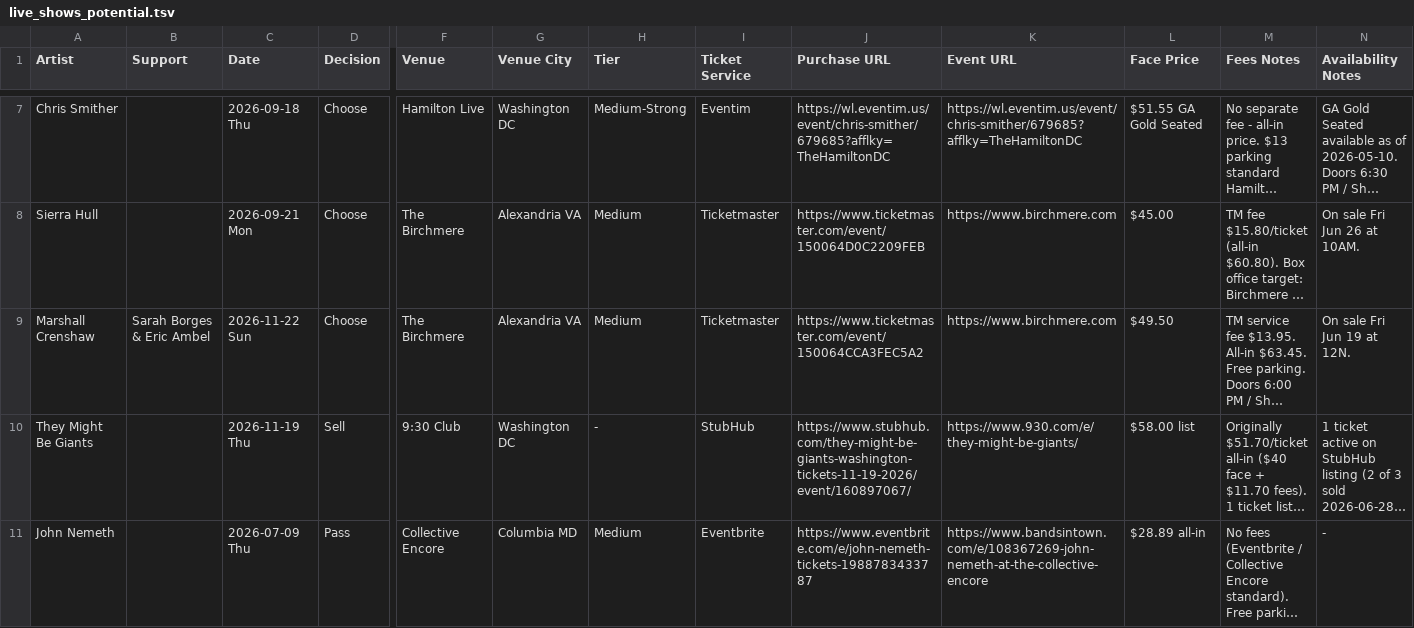
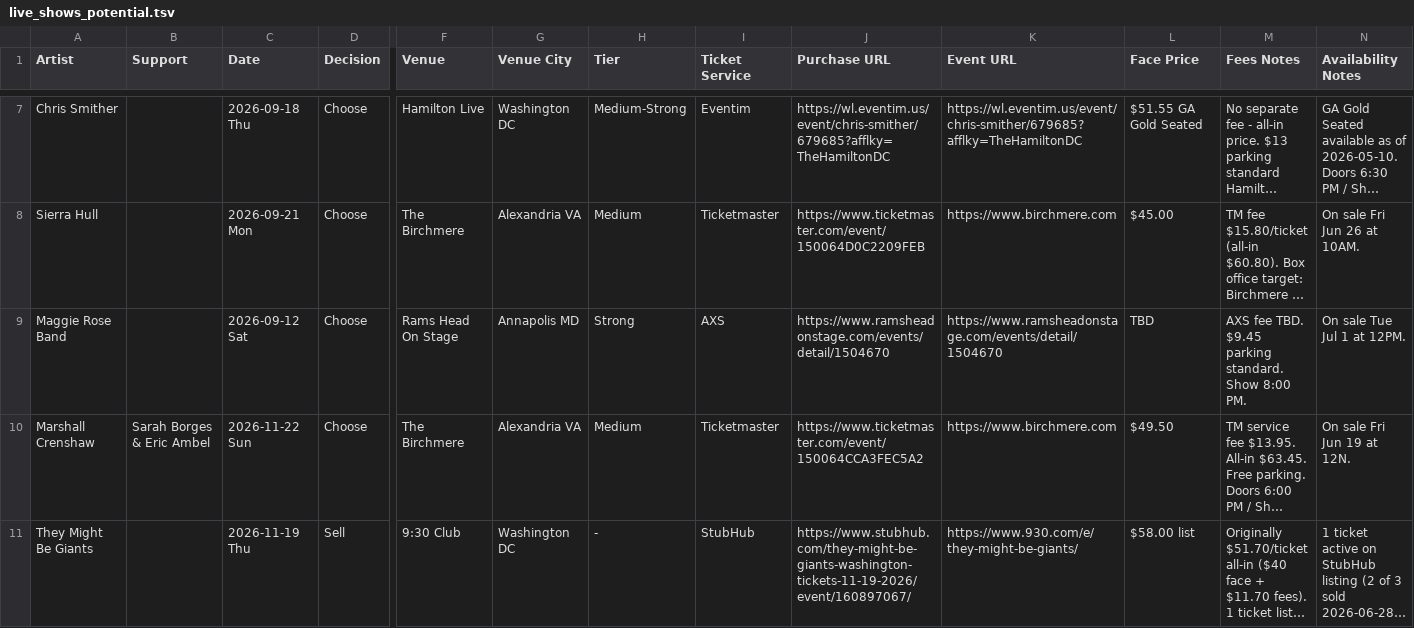
Before and after one commit to dan2bit/live-shows, a TSV file: data/live_shows_potential.tsv, drawn as a sheet; only a part is shown, gaps mark what is left out; the shorter side is filled out with more unchanged rows; long unchanged cells end in …; rows hold the shown columns only; the diff names each change by its address in the sheet, - before the commit and + after, or states it on an @@ line.

Commit message:
Routine 3 Jun 29: add Maggie Rose Band Sep 12 Rams Head (Choose)

```diff
--- a/data/live_shows_potential.tsv
+++ b/data/live_shows_potential.tsv
+row 9: Maggie Rose Band |  | 2026-09-12 Sat | Choose | Rams Head On Stage | Annapolis MD | Strong | AXS | https://www.ramsheadonstage.com/events/detail/1504670 | https://www.ramsheadonstage.com/events/detail/1504670 | TBD | AXS fee TBD. $9.45 parking standard. Show 8:00 PM. | On sale Tue Jul 1 at 12PM.
```
